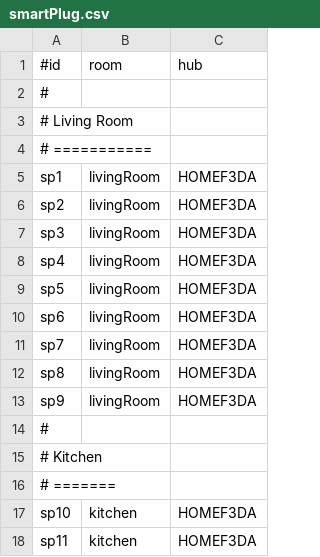
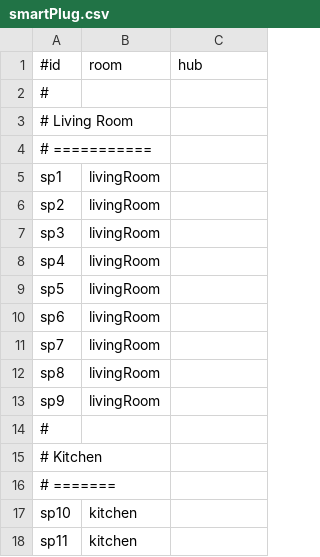
Before and after one commit to TzeOn/hometrics, a CSV file: database/smartPlug.csv, drawn as a sheet; only a part is shown; the diff covers the shown part only.

```diff
--- a/database/smartPlug.csv
+++ b/database/smartPlug.csv
@@ -4,11 +4,11 @@
 # ===========
-sp1,livingRoom,HOMEF3DA
-sp2,livingRoom,HOMEF3DA
-sp3,livingRoom,HOMEF3DA
-sp4,livingRoom,HOMEF3DA
-sp5,livingRoom,HOMEF3DA
-sp6,livingRoom,HOMEF3DA
-sp7,livingRoom,HOMEF3DA
-sp8,livingRoom,HOMEF3DA
-sp9,livingRoom,HOMEF3DA
+sp1,livingRoom
+sp2,livingRoom
+sp3,livingRoom
+sp4,livingRoom
+sp5,livingRoom
+sp6,livingRoom
+sp7,livingRoom
+sp8,livingRoom
+sp9,livingRoom
 #
@@ -16,3 +16,3 @@ sp9,livingRoom,HOMEF3DA
 # =======
-sp10,kitchen,HOMEF3DA
-sp11,kitchen,HOMEF3DA
+sp10,kitchen
+sp11,kitchen
```
Also changed, not shown: 17 edited cells elsewhere in this file, 5 other files.
